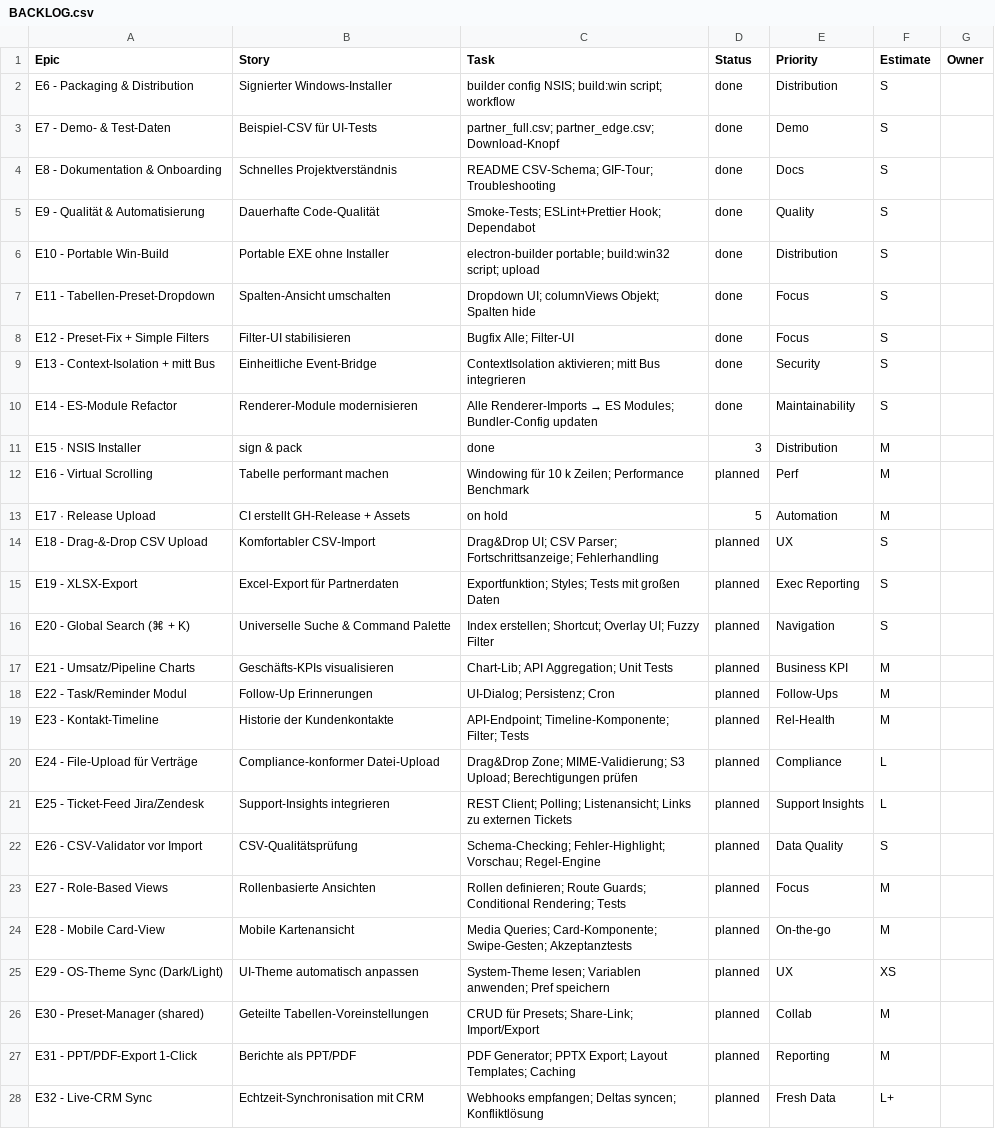
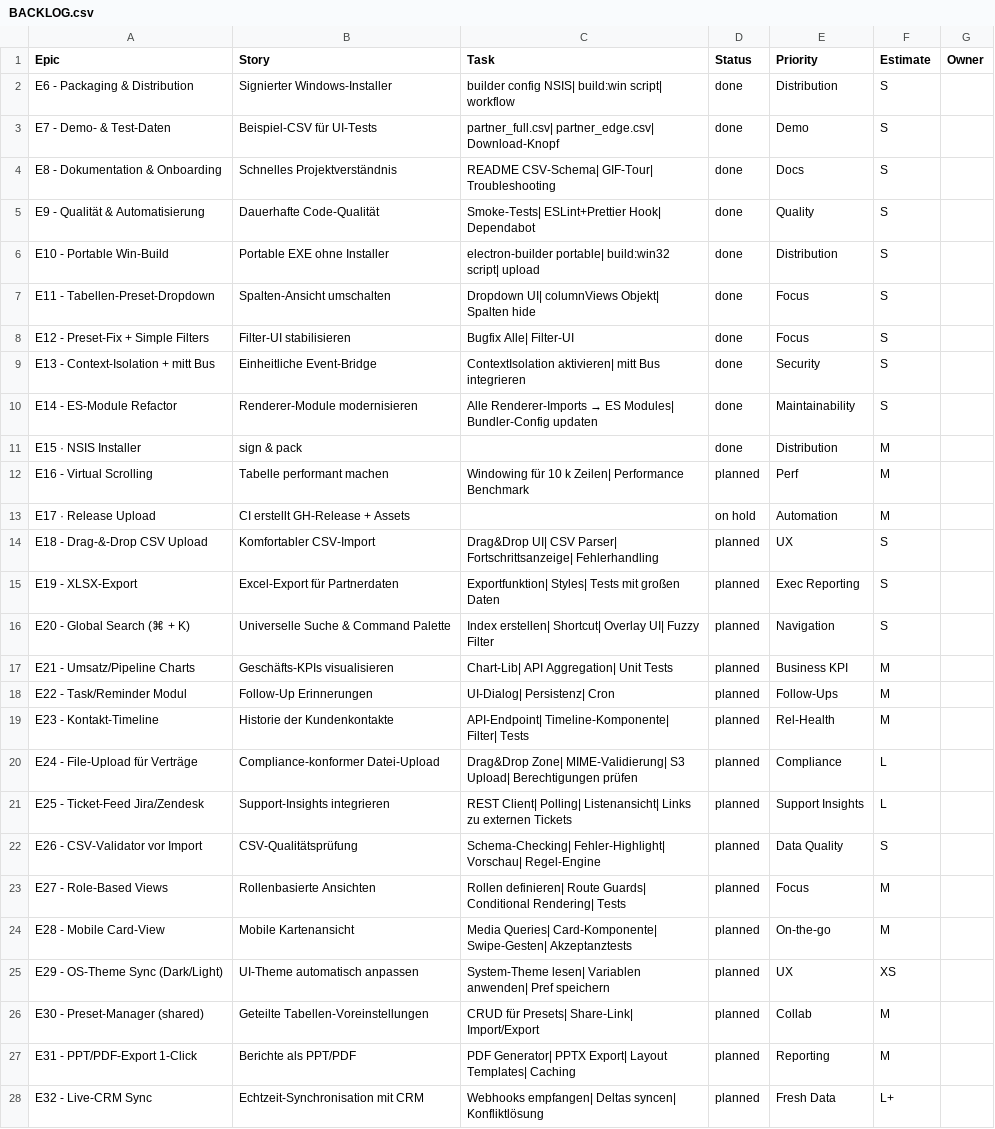
Before and after one commit to jorgemuc/partner-dashboard-clean, a CSV file: BACKLOG.csv, drawn as a sheet; only a part is shown; the diff covers the shown part only; the diff names each change by its address in the sheet, - before the commit and + after, or states it on an @@ line.

Commit message:
Update BACKLOG.csv

```diff
--- a/BACKLOG.csv
+++ b/BACKLOG.csv
-C2 (Task): builder config NSIS; build:win script; workflow
+C2 (Task): builder config NSIS| build:win script| workflow
-C3 (Task): partner_full.csv; partner_edge.csv; Download-Knopf
+C3 (Task): partner_full.csv| partner_edge.csv| Download-Knopf
-C4 (Task): README CSV-Schema; GIF-Tour; Troubleshooting
+C4 (Task): README CSV-Schema| GIF-Tour| Troubleshooting
-C5 (Task): Smoke-Tests; ESLint+Prettier Hook; Dependabot
+C5 (Task): Smoke-Tests| ESLint+Prettier Hook| Dependabot
-C6 (Task): electron-builder portable; build:win32 script; upload
+C6 (Task): electron-builder portable| build:win32 script| upload
-C7 (Task): Dropdown UI; columnViews Objekt; Spalten hide
+C7 (Task): Dropdown UI| columnViews Objekt| Spalten hide
-C8 (Task): Bugfix Alle; Filter-UI
+C8 (Task): Bugfix Alle| Filter-UI
-C9 (Task): ContextIsolation aktivieren; mitt Bus…
+C9 (Task): ContextIsolation aktivieren| mitt Bus…
-C10 (Task): …→ ES Modules; Bundler-Config updaten
+C10 (Task): …→ ES Modules| Bundler-Config updaten
-C11 (Task): done
+C11 (Task): (empty)
-D11 (Status): 3
+D11 (Status): done
-C12 (Task): …10 k Zeilen; Performance Benchmark
+C12 (Task): …10 k Zeilen| Performance Benchmark
-C13 (Task): on hold
+C13 (Task): (empty)
-D13 (Status): 5
+D13 (Status): on hold
-C14 (Task): Drag&Drop UI; CSV Parser; Fortschrittsanzeige; Fehlerhandling
+C14 (Task): Drag&Drop UI| CSV Parser| Fortschrittsanzeige| Fehlerhandling
-C15 (Task): Exportfunktion; Styles; Tests mit…
+C15 (Task): Exportfunktion| Styles| Tests mit…
-C16 (Task): Index erstellen; Shortcut; Overlay UI; Fuzzy Filter
+C16 (Task): Index erstellen| Shortcut| Overlay UI| Fuzzy Filter
-C17 (Task): Chart-Lib; API Aggregation; Unit Tests
+C17 (Task): Chart-Lib| API Aggregation| Unit Tests
-C18 (Task): UI-Dialog; Persistenz; Cron
+C18 (Task): UI-Dialog| Persistenz| Cron
-C19 (Task): API-Endpoint; Timeline-Komponente; Filter; Tests
+C19 (Task): API-Endpoint| Timeline-Komponente| Filter| Tests
-C20 (Task): Drag&Drop Zone; MIME-Validierung; S3 Upload; Berechtigungen prüfen
+C20 (Task): Drag&Drop Zone| MIME-Validierung| S3 Upload| Berechtigungen prüfen
-C21 (Task): REST Client; Polling; Listenansicht; Links zu…
+C21 (Task): REST Client| Polling| Listenansicht| Links zu…
-C22 (Task): Schema-Checking; Fehler-Highlight; Vorschau; Regel-Engine
+C22 (Task): Schema-Checking| Fehler-Highlight| Vorschau| Regel-Engine
-C23 (Task): Rollen definieren; Route Guards; Conditional Rendering; Tests
+C23 (Task): Rollen definieren| Route Guards| Conditional Rendering| Tests
-C24 (Task): Media Queries; Card-Komponente; Swipe-Gesten; Akzeptanztests
+C24 (Task): Media Queries| Card-Komponente| Swipe-Gesten| Akzeptanztests
-C25 (Task): System-Theme lesen; Variablen anwenden; Pref speichern
+C25 (Task): System-Theme lesen| Variablen anwenden| Pref speichern
-C26 (Task): CRUD für Presets; Share-Link; Import/Export
+C26 (Task): CRUD für Presets| Share-Link| Import/Export
-C27 (Task): PDF Generator; PPTX Export; Layout Templates; Caching
+C27 (Task): PDF Generator| PPTX Export| Layout Templates| Caching
-C28 (Task): Webhooks empfangen; Deltas syncen; Konfliktlösung
+C28 (Task): Webhooks empfangen| Deltas syncen| Konfliktlösung
```
Also changed, not shown: 25 edited cells elsewhere in this file.
